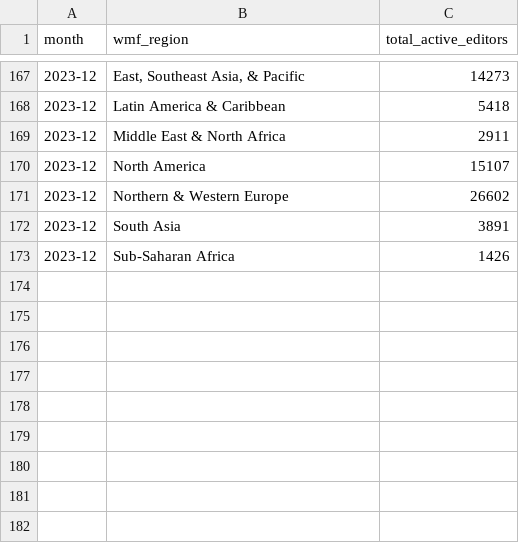
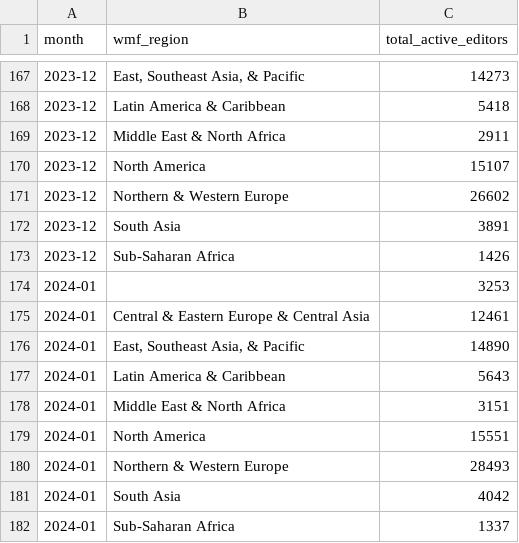
Before and after one commit to wikimedia-research/movement-metrics, a CSV file: wikicharts/resources/data/regional_editor_metrics.csv, drawn as a sheet; only a part is shown, gaps mark what is left out.

Commit message:
Updated January 2024 Metrics

```diff
--- a/wikicharts/resources/data/regional_editor_metrics.csv
+++ b/wikicharts/resources/data/regional_editor_metrics.csv
@@ -173 +173,10 @@ month,wmf_region,total_active_editors
 2023-12,Sub-Saharan Africa,1426
+2024-01,,3253
+2024-01,Central & Eastern Europe & Central Asia,12461
+2024-01,"East, Southeast Asia, & Pacific",14890
+2024-01,Latin America & Caribbean,5643
+2024-01,Middle East & North Africa,3151
+2024-01,North America,15551
+2024-01,Northern & Western Europe,28493
+2024-01,South Asia,4042
+2024-01,Sub-Saharan Africa,1337
```
Also changed, not shown: metrics/editing_diversity_metrics.tsv, metrics/editing_metrics.tsv, 29 other files.
